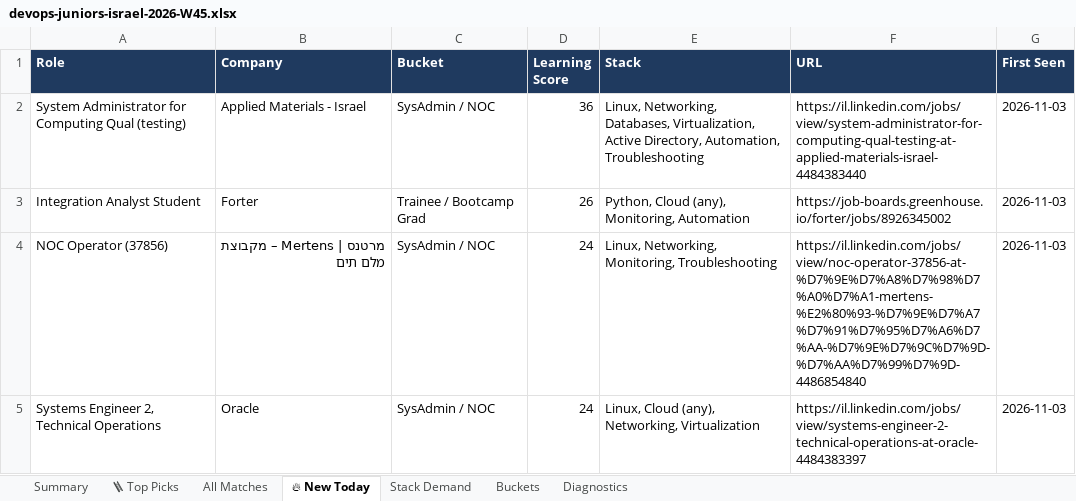
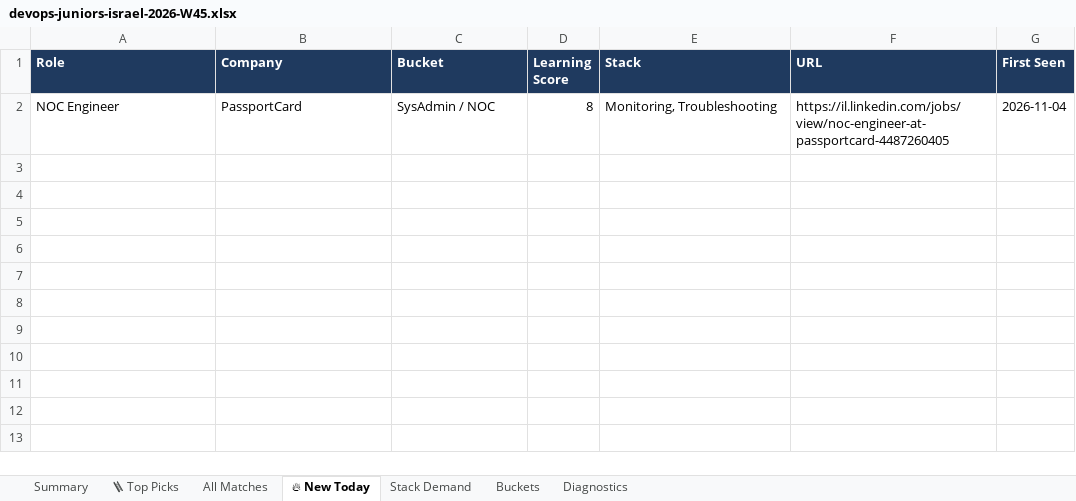
Before and after one commit to OrelBello/devops-market-data, an Excel workbook: reports/devops-juniors-israel-2026-W45.xlsx, sheet 🔥 New Today, drawn as a sheet; values as stored, in another font and other column widths than the file's, no borders; removed rows and columns are numbered as before the commit, all else as after; the diff names each change by its address in the sheet, - before the commit and + after, or states it on an @@ line.

```diff
--- a/reports/devops-juniors-israel-2026-W45.xlsx (sheet 🔥 New Today)
+++ b/reports/devops-juniors-israel-2026-W45.xlsx (sheet 🔥 New Today)
-row 2: System Administrator for Computing Qual (testing) | Applied Materials - Israel | SysAdmin / NOC | 36 | Linux, Networking, Databases, Virtualization, Active Directory, Automation, Troubleshooting | https://il.linkedin.com/jobs/view/system-administrator-for-computing-qual-testing-at-applied-materials-israel-4484383440 | 2026-11-03
-row 3: Integration Analyst Student | Forter | Trainee / Bootcamp Grad | 26 | Python, Cloud (any), Monitoring, Automation | https://job-boards.greenhouse.io/forter/jobs/8926345002 | 2026-11-03
-row 4: NOC Operator (37856) | מרטנס | Mertens – מקבוצת מלם תים | SysAdmin / NOC | 24 | Linux, Networking, Monitoring, Troubleshooting | https://il.linkedin.com/jobs/view/noc-operator-37856-at-%D7%9E%D7%A8%D7%98%D7%A0%D7%A1-mertens-%E2%80%93-%D7%9E%D7%A7%D7%91%D7%95%D7%A6%D7%AA-%D7%9E%D7%9C%D7%9D-%D7%AA%D7%99%D7%9D-4486854840 | 2026-11-03
-row 5: Systems Engineer 2, Technical Operations | Oracle | SysAdmin / NOC | 24 | Linux, Cloud (any), Networking, Virtualization | https://il.linkedin.com/jobs/view/systems-engineer-2-technical-operations-at-oracle-4484383397 | 2026-11-03
+row 2: NOC Engineer | PassportCard | SysAdmin / NOC | 8 | Monitoring, Troubleshooting | https://il.linkedin.com/jobs/view/noc-engineer-at-passportcard-4487260405 | 2026-11-04
```
Also changed, not shown: sheet 🪜 Top Picks, sheet All Matches, sheet Stack Demand, sheet Summary, sheet Buckets, sheet Diagnostics, reports/devops-jobs-israel-2026-W45.xlsx, reports/devops-jobs-israel-latest.xlsx, 11 other files.
